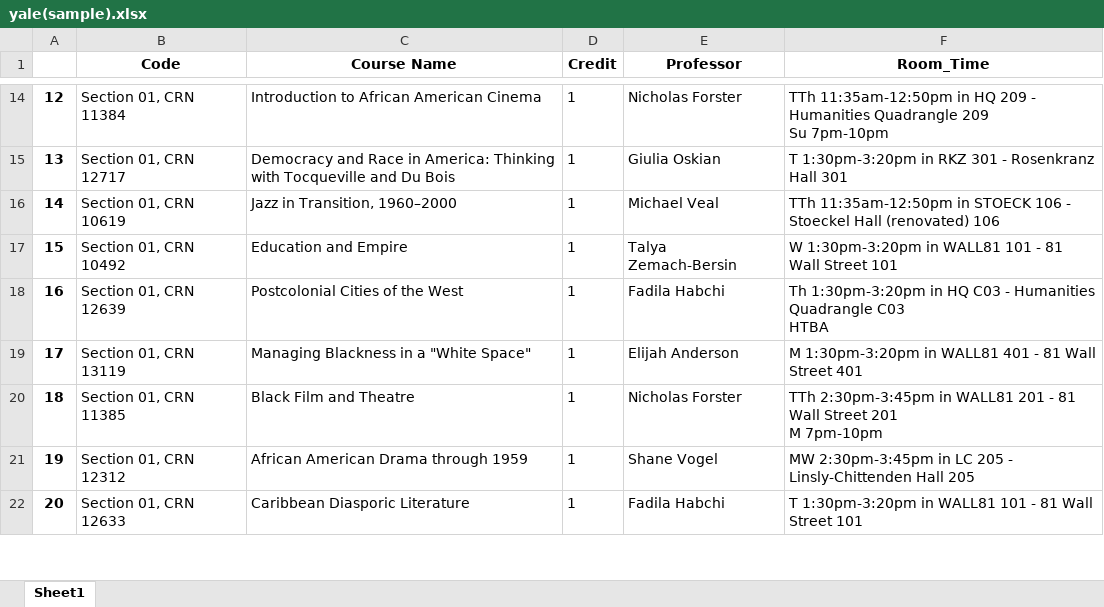
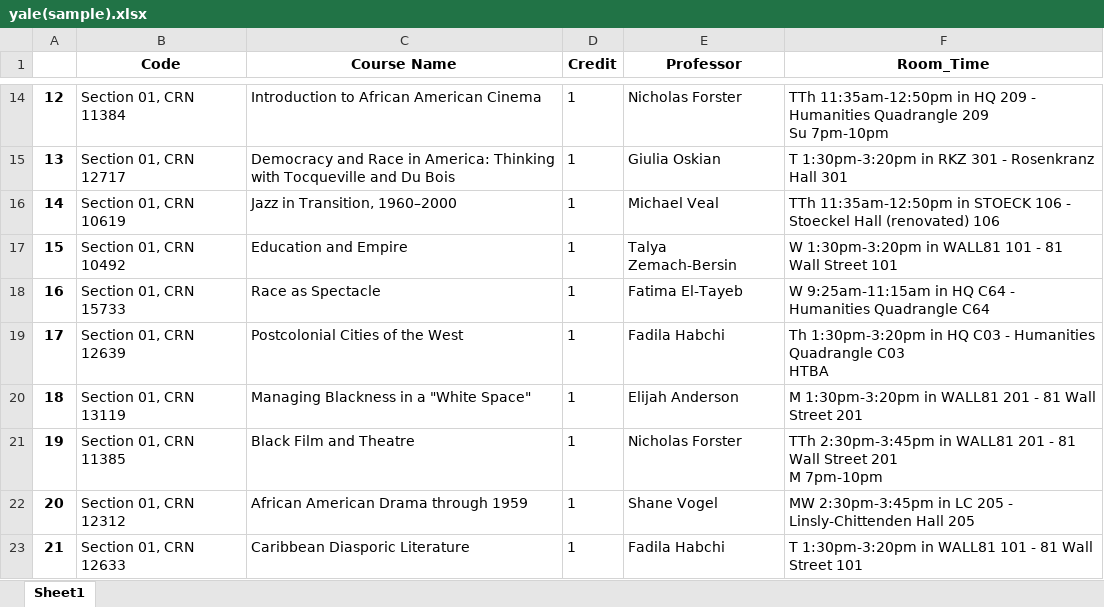
Before and after one commit to pyungjae9492/college_crawler, an Excel workbook: crawl_results/yale(sample).xlsx, sheet Sheet1, drawn as a sheet; only a part is shown, gaps mark what is left out; values as stored, in another font and other column widths than the file's, no borders; addresses are those after the commit; the diff covers the shown part only; the diff names each change by its address in the sheet, - before the commit and + after, or states it on an @@ line.

```diff
--- a/crawl_results/yale(sample).xlsx (sheet Sheet1)
+++ b/crawl_results/yale(sample).xlsx (sheet Sheet1)
+row 18: 16 | Section 01, CRN 15733 | Race as Spectacle | 1 | Fatima El-Tayeb | W 9:25am-11:15am in HQ C64 - Humanities Quadrangle C64
@@ column A renumbered between rows 19 and 28 @@
-F20 (Room_Time): …in WALL81 401 - 81 Wall Street 401
+F20 (Room_Time): …in WALL81 201 - 81 Wall Street 201
```
Also changed, not shown: 15 added rows, 1 removed row and 2 edited cells elsewhere in this sheet, 7 other files.
